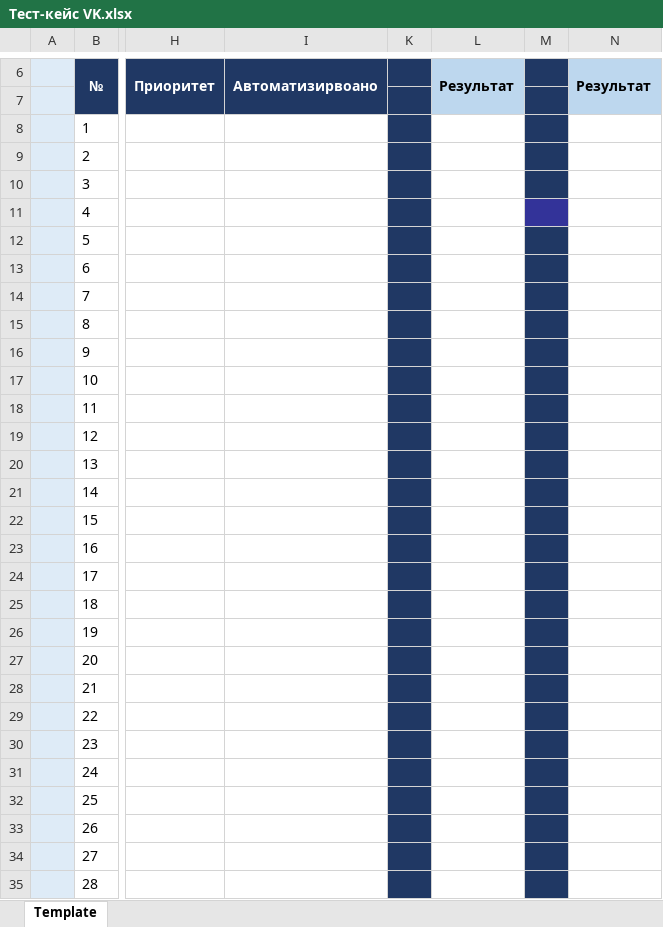
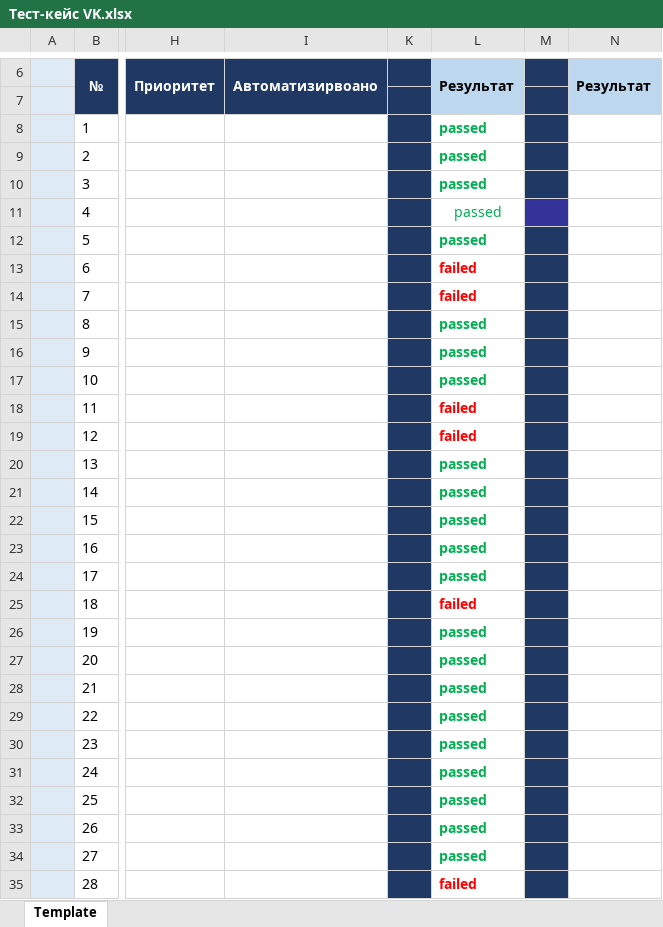
Before and after one commit to rulezzzhamka/MyFirstRepozit, an Excel workbook: Тест-кейс VK.xlsx, sheet Template, drawn as a sheet; only a part is shown, gaps mark what is left out; values as stored, in another font and other column widths than the file's, no borders; the diff covers the shown part only; the diff names each change by its address in the sheet, - before the commit and + after, or states it on an @@ line.

Commit message:
Тестирование 29.05.20
Прошла тесты с 1 по 30 включительно. 24 пройдено, 6 нет

```diff
--- a/Тест-кейс VK.xlsx (sheet Template)
+++ b/Тест-кейс VK.xlsx (sheet Template)
-L8:L12: (empty)
+L8:L12: passed
-L13:L14: (empty)
+L13:L14: failed
-L15:L17: (empty)
+L15:L17: passed
-L18:L19: (empty)
+L18:L19: failed
-L20:L24: (empty)
+L20:L24: passed
-L25: (empty)
+L25: failed
-L26:L34: (empty)
+L26:L34: passed
-L35: (empty)
+L35: failed
```
Also changed, not shown: 4 edited cells elsewhere in this sheet.
